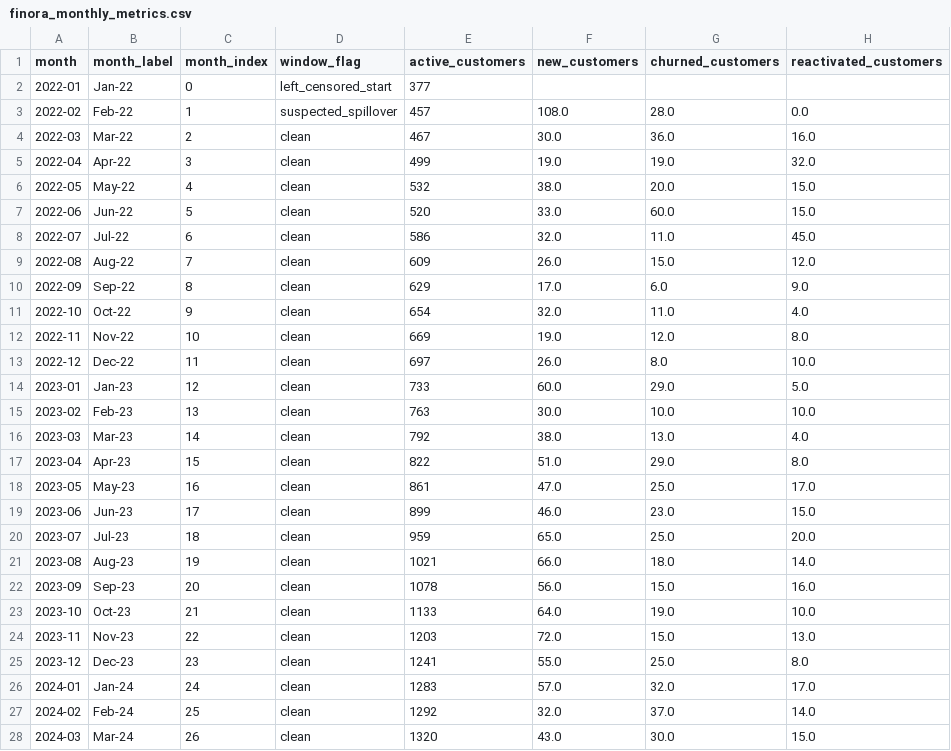
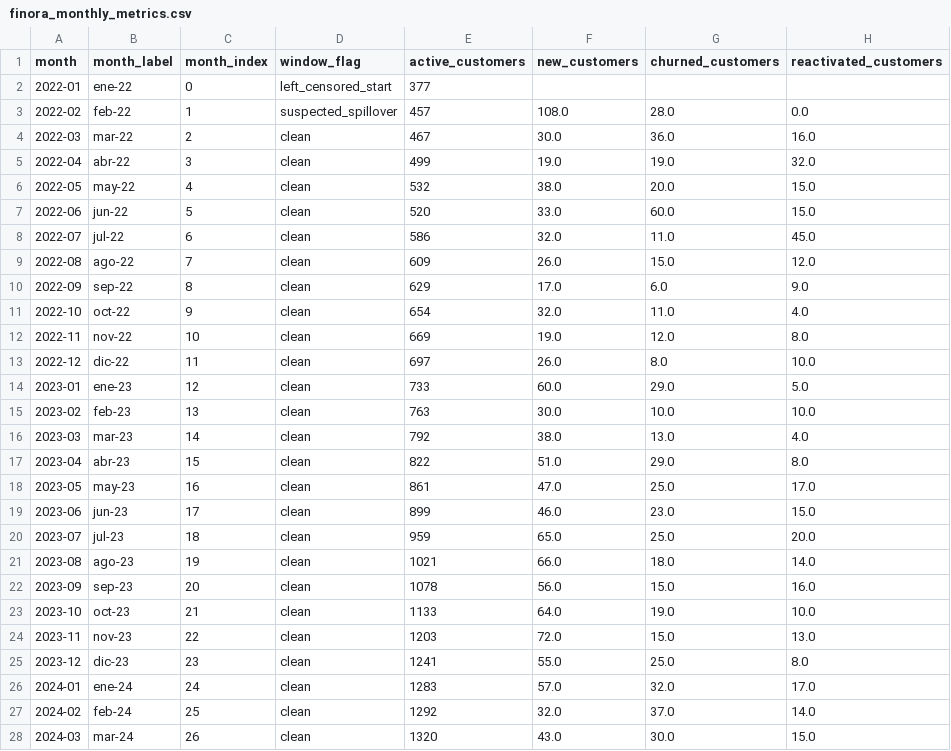
Before and after one commit to thehugomtz/caseos-finora, a CSV file: finora-eda/finora_monthly_metrics.csv, drawn as a sheet; only a part is shown; the diff covers the shown part only; the diff names each change by its address in the sheet, - before the commit and + after, or states it on an @@ line.

```diff
--- a/finora-eda/finora_monthly_metrics.csv
+++ b/finora-eda/finora_monthly_metrics.csv
-B2 (month_label): Jan-22
+B2 (month_label): ene-22
-B3 (month_label): Feb-22
+B3 (month_label): feb-22
-B4 (month_label): Mar-22
+B4 (month_label): mar-22
-B5 (month_label): Apr-22
+B5 (month_label): abr-22
-B6 (month_label): May-22
+B6 (month_label): may-22
-B7 (month_label): Jun-22
+B7 (month_label): jun-22
-B8 (month_label): Jul-22
+B8 (month_label): jul-22
-B9 (month_label): Aug-22
+B9 (month_label): ago-22
-B10 (month_label): Sep-22
+B10 (month_label): sep-22
-B11 (month_label): Oct-22
+B11 (month_label): oct-22
-B12 (month_label): Nov-22
+B12 (month_label): nov-22
-B13 (month_label): Dec-22
+B13 (month_label): dic-22
-B14 (month_label): Jan-23
+B14 (month_label): ene-23
-B15 (month_label): Feb-23
+B15 (month_label): feb-23
-B16 (month_label): Mar-23
+B16 (month_label): mar-23
-B17 (month_label): Apr-23
+B17 (month_label): abr-23
-B18 (month_label): May-23
+B18 (month_label): may-23
-B19 (month_label): Jun-23
+B19 (month_label): jun-23
-B20 (month_label): Jul-23
+B20 (month_label): jul-23
-B21 (month_label): Aug-23
+B21 (month_label): ago-23
-B22 (month_label): Sep-23
+B22 (month_label): sep-23
-B23 (month_label): Oct-23
+B23 (month_label): oct-23
-B24 (month_label): Nov-23
+B24 (month_label): nov-23
-B25 (month_label): Dec-23
+B25 (month_label): dic-23
-B26 (month_label): Jan-24
+B26 (month_label): ene-24
-B27 (month_label): Feb-24
+B27 (month_label): feb-24
-B28 (month_label): Mar-24
+B28 (month_label): mar-24
```
Also changed, not shown: 7 edited cells elsewhere in this file, finora-eda/supporting/arpa_by_vintage_monthly.csv, finora-eda/supporting/churn_events.csv, 23 other files.
